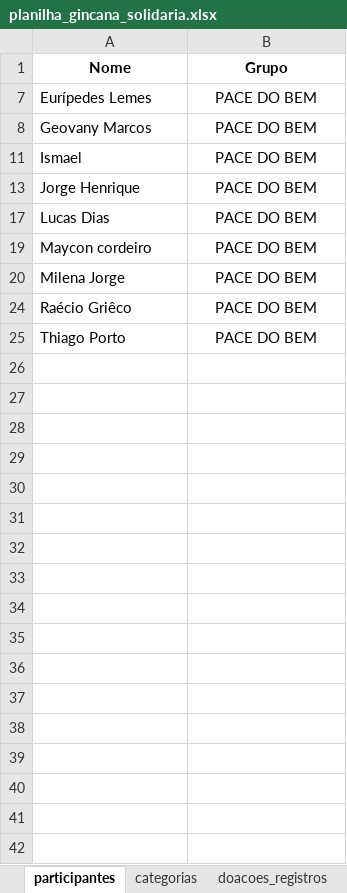
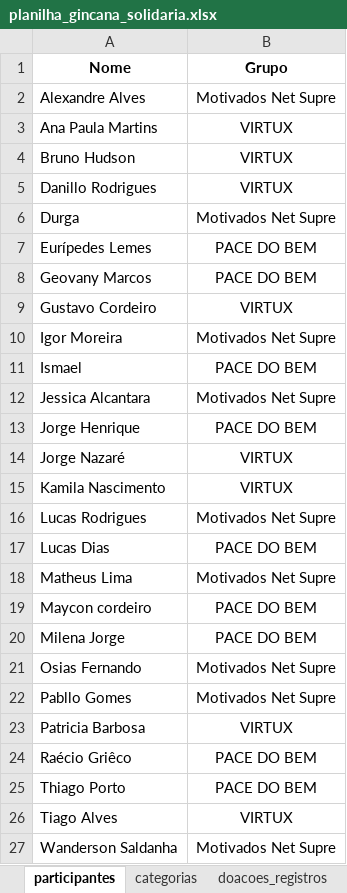
Before and after one commit to Tiagoalvesds/gincana_do_bem, an Excel workbook: planilha_gincana_solidaria.xlsx, sheet participantes, drawn as a sheet; values as stored, in another font and other column widths than the file's, no borders; charts and pictures not drawn; the diff names each change by its address in the sheet, - before the commit and + after, or states it on an @@ line.

Commit message:
Add files via upload

```diff
--- a/planilha_gincana_solidaria.xlsx (sheet participantes)
+++ b/planilha_gincana_solidaria.xlsx (sheet participantes)
@@ row 2 unhidden: Alexandre Alves | Motivados Net Supre @@
@@ row 3 unhidden: Ana Paula Martins | VIRTUX @@
@@ row 4 unhidden: Bruno Hudson | VIRTUX @@
@@ row 5 unhidden: Danillo Rodrigues | VIRTUX @@
@@ row 6 unhidden: Durga | Motivados Net Supre @@
@@ row 9 unhidden: Gustavo Cordeiro | VIRTUX @@
@@ row 10 unhidden: Igor Moreira | Motivados Net Supre @@
@@ row 12 unhidden: Jessica Alcantara | Motivados Net Supre @@
@@ row 14 unhidden: Jorge Nazaré | VIRTUX @@
@@ row 15 unhidden: Kamila Nascimento | VIRTUX @@
+row 16: Lucas Rodrigues | Motivados Net Supre
@@ row 18 unhidden: Matheus Lima | Motivados Net Supre @@
@@ row 21 unhidden: Osias Fernando | Motivados Net Supre @@
@@ row 22 unhidden: Pabllo Gomes | Motivados Net Supre @@
@@ row 23 unhidden: Patricia Barbosa | VIRTUX @@
@@ row 26 unhidden: Tiago Alves | VIRTUX @@
@@ row 27 unhidden: Wanderson Saldanha | Motivados Net Supre @@
```
